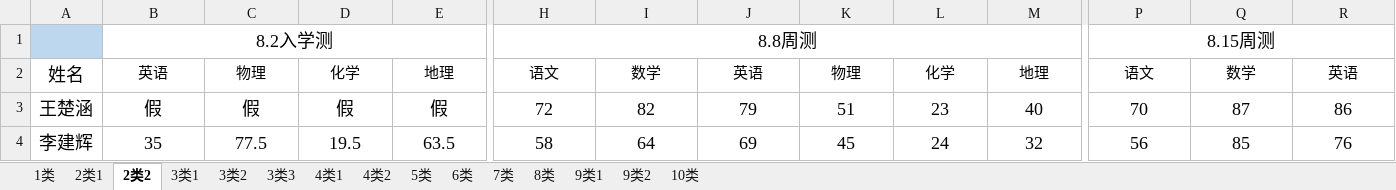
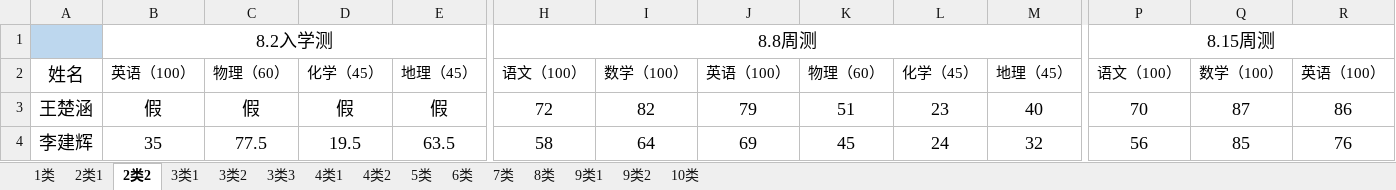
Before and after one commit to ZhangDN731/lqxqcjfx, an Excel workbook: 27届龙泉周测成绩.xlsx, sheet 2类2, drawn as a sheet; only a part is shown, gaps mark what is left out; values as stored, in another font and other column widths than the file's, no borders; the diff covers the shown part only; the diff names each change by its address in the sheet, - before the commit and + after, or states it on an @@ line.

```diff
--- a/27届龙泉周测成绩.xlsx (sheet 2类2)
+++ b/27届龙泉周测成绩.xlsx (sheet 2类2)
-B2: 英语
+B2: 英语（100）
-C2: 物理
+C2: 物理（60）
-D2: 化学
+D2: 化学（45）
-E2: 地理
+E2: 地理（45）
-H2: 语文
+H2: 语文（100）
-I2: 数学
+I2: 数学（100）
-J2: 英语
+J2: 英语（100）
-K2: 物理
+K2: 物理（60）
-L2: 化学
+L2: 化学（45）
-M2: 地理
+M2: 地理（45）
-P2: 语文
+P2: 语文（100）
-Q2: 数学
+Q2: 数学（100）
-R2: 英语
+R2: 英语（100）
```
Also changed, not shown: 27 edited cells elsewhere in this sheet, sheet 6类, sheet 2类1, sheet 4类1, sheet 4类2, sheet 7类, sheet 1类, 8 more sheets, 1 other file.
